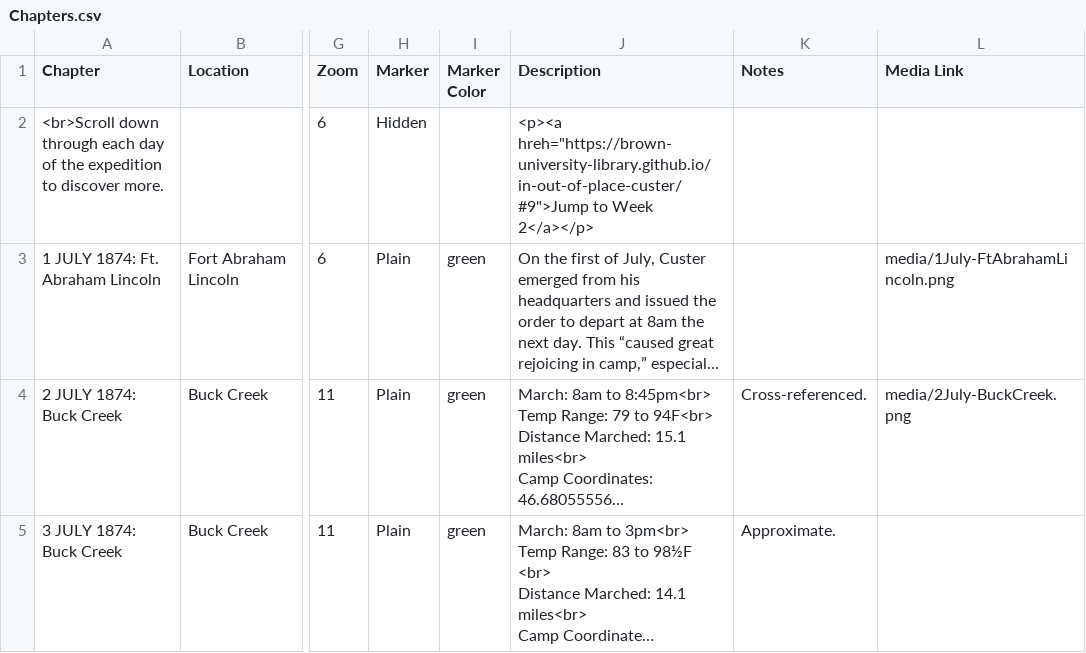
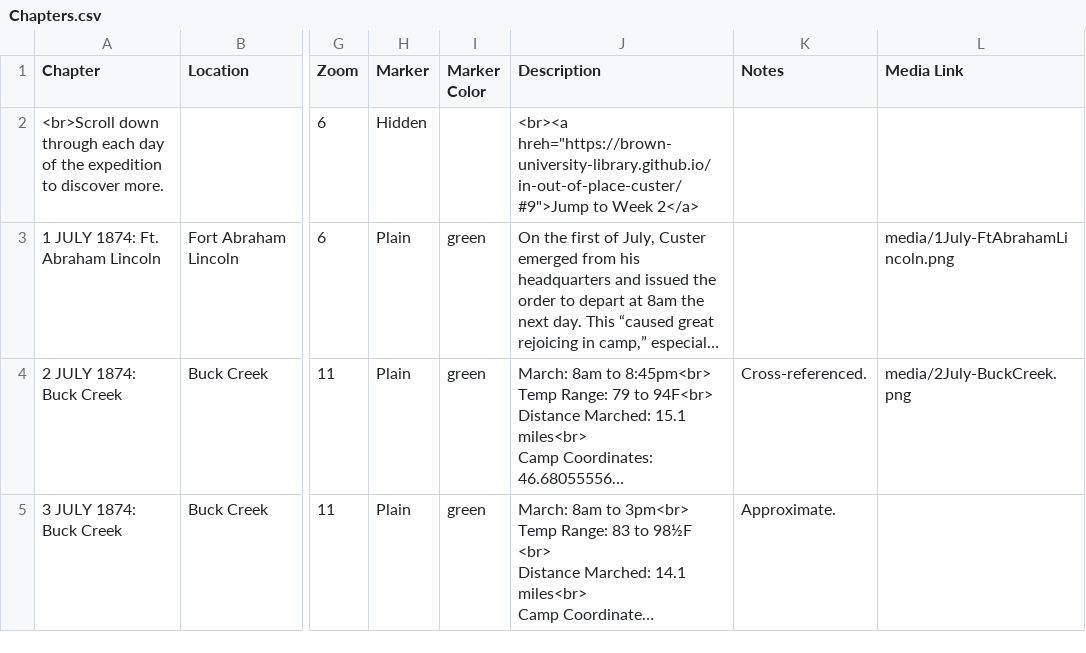
Before and after one commit to Brown-University-Library/ioop, a CSV file: csv/Chapters.csv, drawn as a sheet; only a part is shown, gaps mark what is left out; long unchanged cells end in …; the diff names each change by its address in the sheet, - before the commit and + after, or states it on an @@ line.

Commit message:
Update Chapters.csv

```diff
--- a/csv/Chapters.csv
+++ b/csv/Chapters.csv
-J2 (Description): <p><a hreh="https://brown-university-library.github.io/in-out-of-place-custer/#9">Jump to Week 2</a></p>
+J2 (Description): <br><a hreh="https://brown-university-library.github.io/in-out-of-place-custer/#9">Jump to Week 2</a>
```
